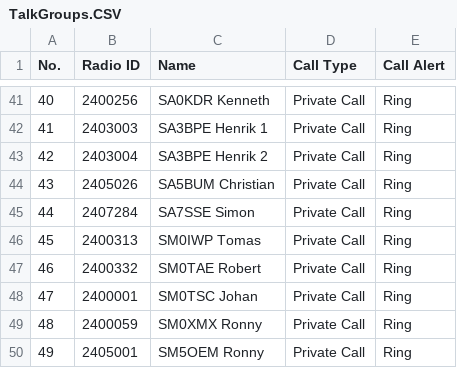
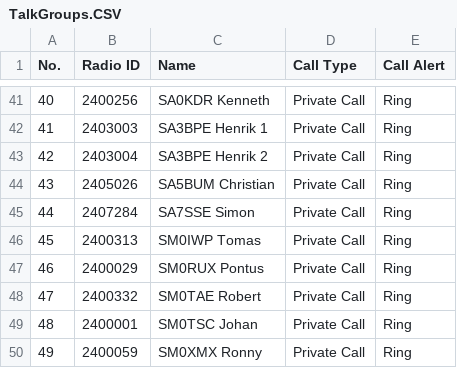
Before and after one commit to sm0rux/at-d878uv, a CSV file: TalkGroups.CSV, drawn as a sheet; only a part is shown, gaps mark what is left out; the shorter side is filled out with more unchanged rows; addresses are those after the commit; the diff names each change by its address in the sheet, - before the commit and + after, or states it on an @@ line.

```diff
--- a/TalkGroups.CSV
+++ b/TalkGroups.CSV
+row 47: 46 | 2400029 | SM0RUX Pontus | Private Call | Ring
@@ column A (No.) renumbered from row 48 down @@
```
Also changed, not shown: 1 other file.
